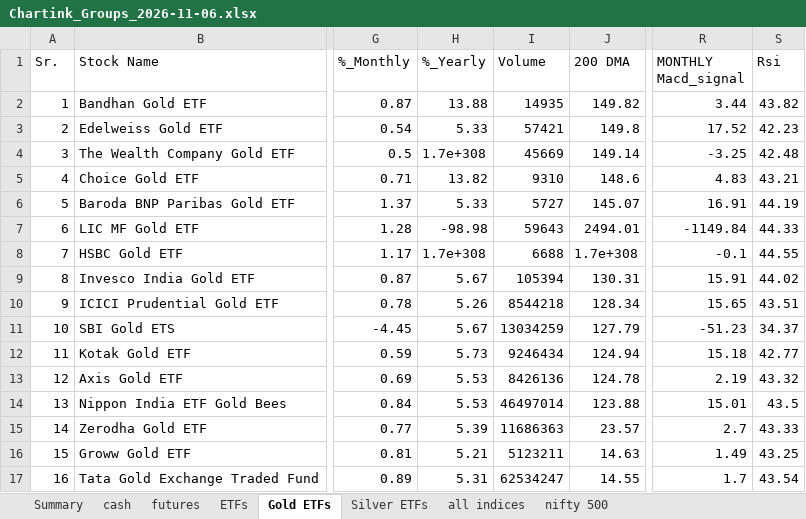
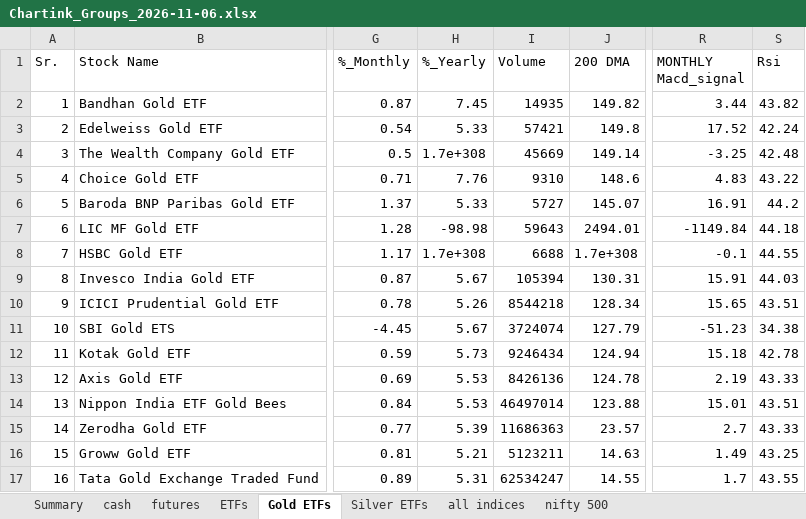
Before and after one commit to mohilsanghavi/Tlive, an Excel workbook: data/Chartink_Groups_2026-11-06.xlsx, sheet Gold ETFs, drawn as a sheet; only a part is shown, gaps mark what is left out; values as stored, in another font and other column widths than the file's, no borders; the diff names each change by its address in the sheet, - before the commit and + after, or states it on an @@ line.

```diff
--- a/data/Chartink_Groups_2026-11-06.xlsx (sheet Gold ETFs)
+++ b/data/Chartink_Groups_2026-11-06.xlsx (sheet Gold ETFs)
-H2 (%_Yearly): 13.88
+H2 (%_Yearly): 7.45
-S3 (Rsi): 42.23
+S3 (Rsi): 42.24
-H5 (%_Yearly): 13.82
+H5 (%_Yearly): 7.76
-S5 (Rsi): 43.21
+S5 (Rsi): 43.22
-S6 (Rsi): 44.19
+S6 (Rsi): 44.2
-S7 (Rsi): 44.33
+S7 (Rsi): 44.18
-S9 (Rsi): 44.02
+S9 (Rsi): 44.03
-I11 (Volume): 13034259
+I11 (Volume): 3724074
-S11 (Rsi): 34.37
+S11 (Rsi): 34.38
-S12 (Rsi): 42.77
+S12 (Rsi): 42.78
-S13 (Rsi): 43.32
+S13 (Rsi): 43.33
-S14 (Rsi): 43.5
+S14 (Rsi): 43.51
-S17 (Rsi): 43.54
+S17 (Rsi): 43.55
```
Also changed, not shown: sheet cash, sheet ETFs, sheet Summary.
